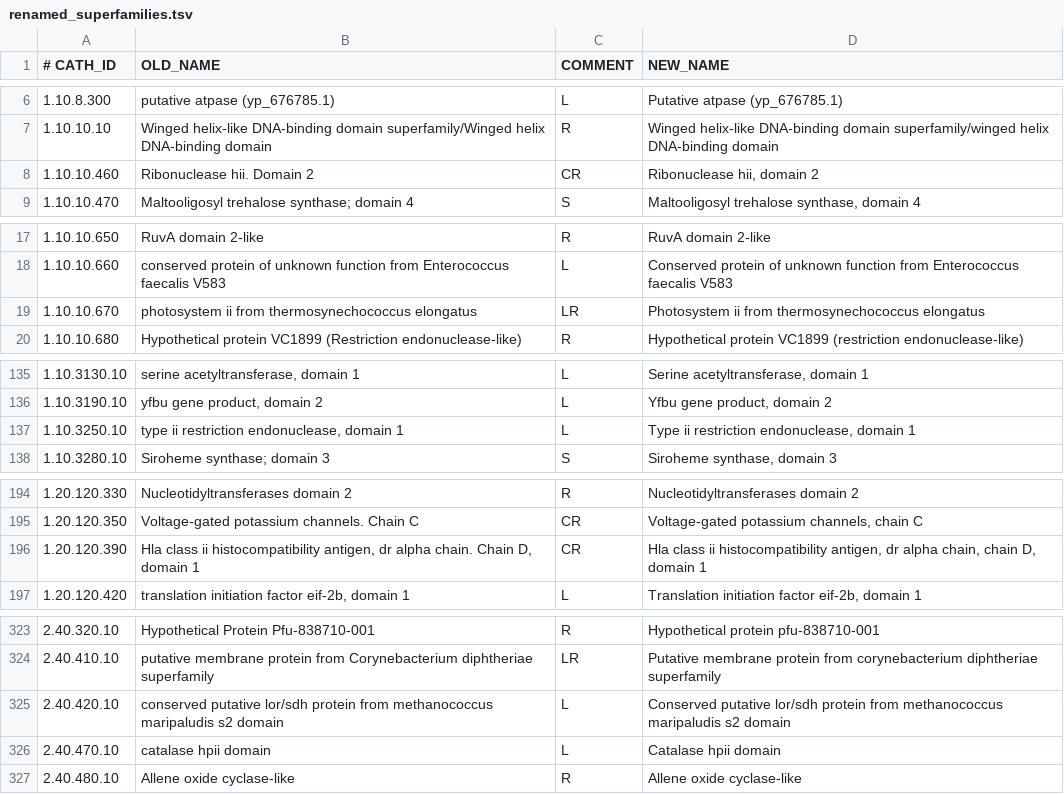
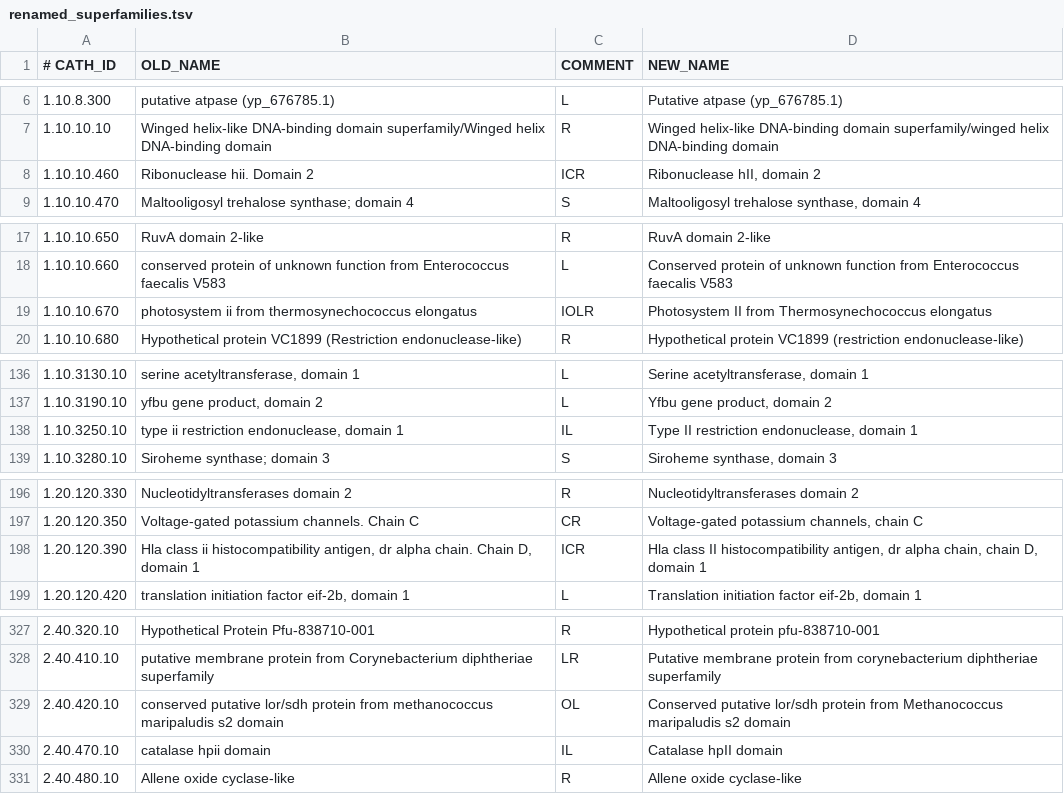
Before and after one commit to CATH-summer-2018/SFAM-renaming, a TSV file: results/renamed_superfamilies.tsv, drawn as a sheet; only a part is shown, gaps mark what is left out; the diff covers the shown part only.

```diff
--- a/results/renamed_superfamilies.tsv
+++ b/results/renamed_superfamilies.tsv
@@ -7,3 +7,3 @@
 1.10.10.10	Winged helix-like DNA-binding domain superfamily/Winged helix DNA-binding domain	R	Winged helix-like DNA-binding domain superfamily/winged helix DNA-binding domain
-1.10.10.460	Ribonuclease hii. Domain 2	CR	Ribonuclease hii, domain 2
+1.10.10.460	Ribonuclease hii. Domain 2	ICR	Ribonuclease hII, domain 2
 1.10.10.470	Maltooligosyl trehalose synthase; domain 4	S	Maltooligosyl trehalose synthase, domain 4
@@ -18,3 +18,3 @@
 1.10.10.660	conserved protein of unknown function from Enterococcus faecalis V583	L	Conserved protein of unknown function from Enterococcus faecalis V583
-1.10.10.670	photosystem ii from thermosynechococcus elongatus 	LR	Photosystem ii from thermosynechococcus elongatus
+1.10.10.670	photosystem ii from thermosynechococcus elongatus 	IOLR	Photosystem II from Thermosynechococcus elongatus
 1.10.10.680	Hypothetical protein VC1899 (Restriction endonuclease-like)	R	Hypothetical protein VC1899 (restriction endonuclease-like)
@@ -136,3 +137,3 @@
 1.10.3190.10	yfbu gene product, domain 2	L	Yfbu gene product, domain 2
-1.10.3250.10	type ii restriction endonuclease, domain 1	L	Type ii restriction endonuclease, domain 1
+1.10.3250.10	type ii restriction endonuclease, domain 1	IL	Type II restriction endonuclease, domain 1
 1.10.3280.10	Siroheme synthase; domain 3	S	Siroheme synthase, domain 3
@@ -195,3 +197,3 @@
 1.20.120.350	Voltage-gated potassium channels. Chain C	CR	Voltage-gated potassium channels, chain C
-1.20.120.390	Hla class ii histocompatibility antigen, dr alpha chain. Chain D, domain 1	CR	Hla class ii histocompatibility antigen, dr alpha chain, chain D, domain 1
+1.20.120.390	Hla class ii histocompatibility antigen, dr alpha chain. Chain D, domain 1	ICR	Hla class II histocompatibility antigen, dr alpha chain, chain D, domain 1
 1.20.120.420	translation initiation factor eif-2b, domain 1	L	Translation initiation factor eif-2b, domain 1
@@ -324,4 +328,4 @@
 2.40.410.10	putative membrane protein from Corynebacterium diphtheriae superfamily	LR	Putative membrane protein from corynebacterium diphtheriae superfamily
-2.40.420.10	conserved putative lor/sdh protein from methanococcus maripaludis s2 domain	L	Conserved putative lor/sdh protein from methanococcus maripaludis s2 domain
-2.40.470.10	catalase hpii domain	L	Catalase hpii domain
+2.40.420.10	conserved putative lor/sdh protein from methanococcus maripaludis s2 domain	OL	Conserved putative lor/sdh protein from Methanococcus maripaludis s2 domain
+2.40.470.10	catalase hpii domain	IL	Catalase hpII domain
 2.40.480.10	Allene oxide cyclase-like 	R	Allene oxide cyclase-like
```
Also changed, not shown: 6 added rows and 10 edited cells elsewhere in this file, 9 other files.
